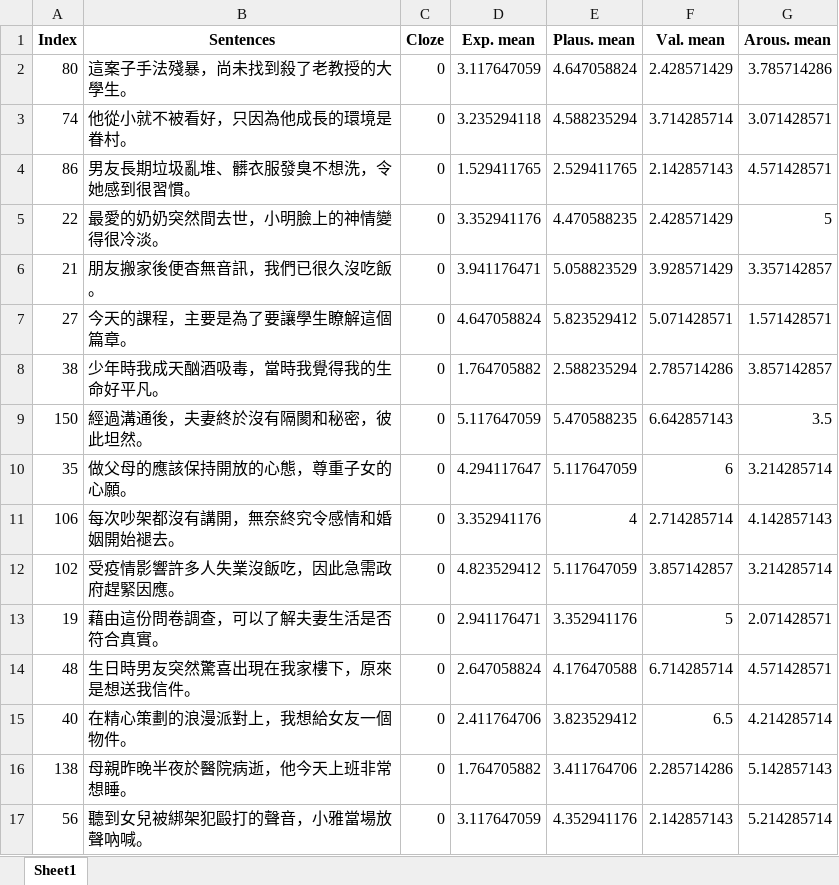
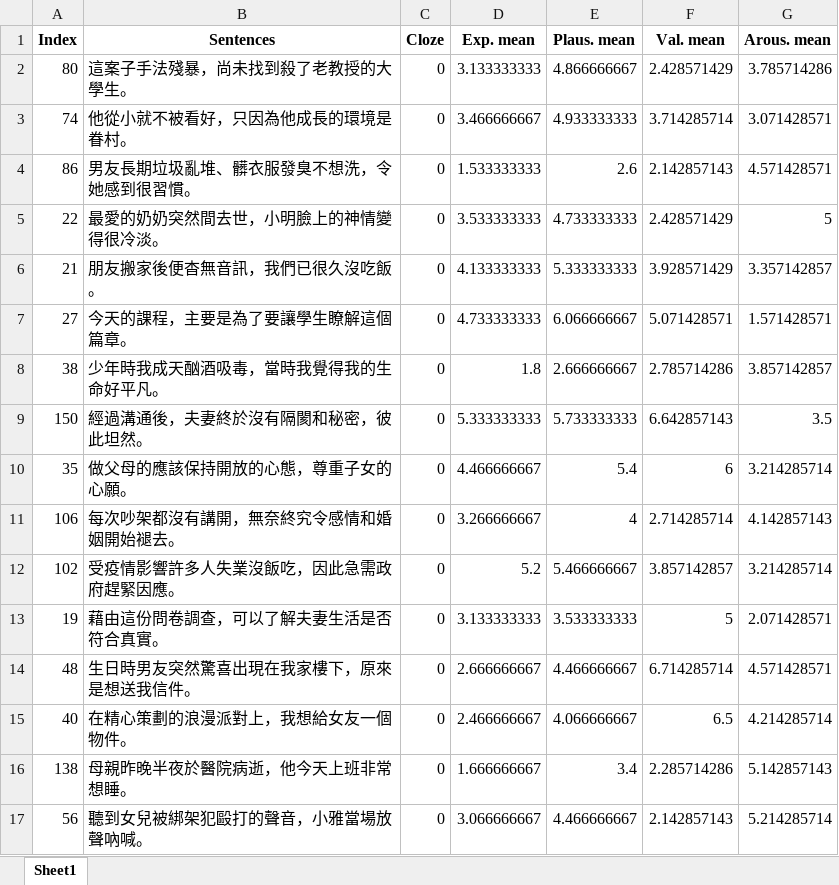
Before and after one commit to amandalin047/Cloze_2023, an Excel workbook: results/1st_round/1st_all_means.xlsx, sheet Sheet1, drawn as a sheet; only a part is shown; values as stored, in another font and other column widths than the file's, no borders; the diff covers the shown part only; the diff names each change by its address in the sheet, - before the commit and + after, or states it on an @@ line.

Commit message:
uploaded

```diff
--- a/results/1st_round/1st_all_means.xlsx (sheet Sheet1)
+++ b/results/1st_round/1st_all_means.xlsx (sheet Sheet1)
-D2 (Exp. mean): 3.117647059
+D2 (Exp. mean): 3.133333333
-E2 (Plaus. mean): 4.647058824
+E2 (Plaus. mean): 4.866666667
-D3 (Exp. mean): 3.235294118
+D3 (Exp. mean): 3.466666667
-E3 (Plaus. mean): 4.588235294
+E3 (Plaus. mean): 4.933333333
-D4 (Exp. mean): 1.529411765
+D4 (Exp. mean): 1.533333333
-E4 (Plaus. mean): 2.529411765
+E4 (Plaus. mean): 2.6
-D5 (Exp. mean): 3.352941176
+D5 (Exp. mean): 3.533333333
-E5 (Plaus. mean): 4.470588235
+E5 (Plaus. mean): 4.733333333
-D6 (Exp. mean): 3.941176471
+D6 (Exp. mean): 4.133333333
-E6 (Plaus. mean): 5.058823529
+E6 (Plaus. mean): 5.333333333
-D7 (Exp. mean): 4.647058824
+D7 (Exp. mean): 4.733333333
-E7 (Plaus. mean): 5.823529412
+E7 (Plaus. mean): 6.066666667
-D8 (Exp. mean): 1.764705882
+D8 (Exp. mean): 1.8
-E8 (Plaus. mean): 2.588235294
+E8 (Plaus. mean): 2.666666667
-D9 (Exp. mean): 5.117647059
+D9 (Exp. mean): 5.333333333
-E9 (Plaus. mean): 5.470588235
+E9 (Plaus. mean): 5.733333333
-D10 (Exp. mean): 4.294117647
+D10 (Exp. mean): 4.466666667
-E10 (Plaus. mean): 5.117647059
+E10 (Plaus. mean): 5.4
-D11 (Exp. mean): 3.352941176
+D11 (Exp. mean): 3.266666667
-D12 (Exp. mean): 4.823529412
+D12 (Exp. mean): 5.2
-E12 (Plaus. mean): 5.117647059
+E12 (Plaus. mean): 5.466666667
-D13 (Exp. mean): 2.941176471
+D13 (Exp. mean): 3.133333333
-E13 (Plaus. mean): 3.352941176
+E13 (Plaus. mean): 3.533333333
-D14 (Exp. mean): 2.647058824
+D14 (Exp. mean): 2.666666667
-E14 (Plaus. mean): 4.176470588
+E14 (Plaus. mean): 4.466666667
-D15 (Exp. mean): 2.411764706
+D15 (Exp. mean): 2.466666667
-E15 (Plaus. mean): 3.823529412
+E15 (Plaus. mean): 4.066666667
-D16 (Exp. mean): 1.764705882
+D16 (Exp. mean): 1.666666667
-E16 (Plaus. mean): 3.411764706
+E16 (Plaus. mean): 3.4
-D17 (Exp. mean): 3.117647059
+D17 (Exp. mean): 3.066666667
-E17 (Plaus. mean): 4.352941176
+E17 (Plaus. mean): 4.466666667
```
Also changed, not shown: 205 edited cells elsewhere in this sheet.
